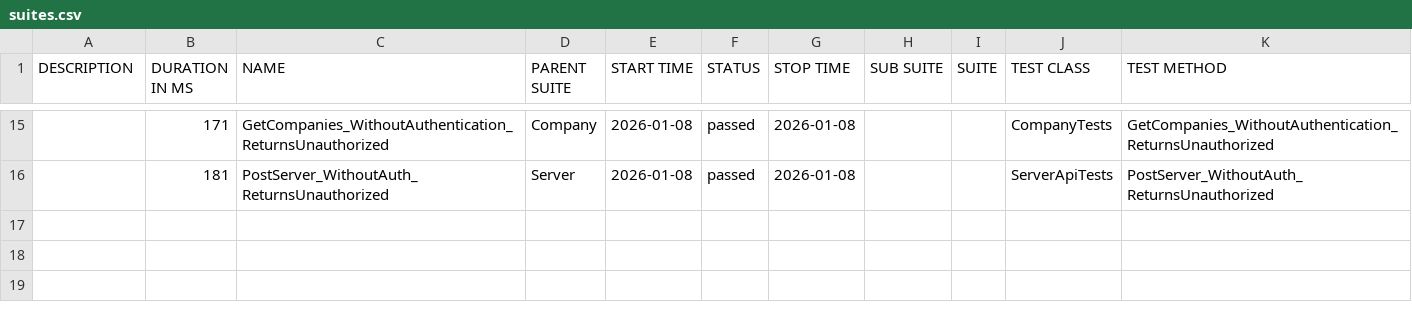
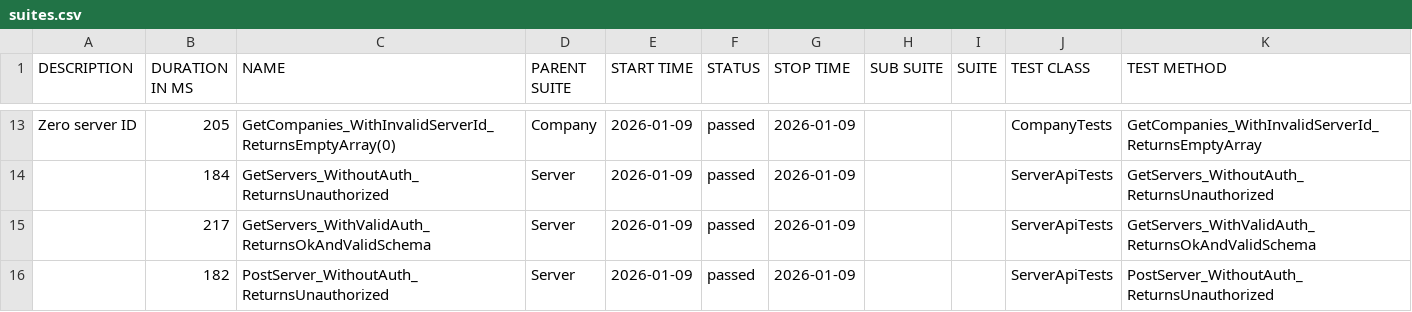
Before and after one commit to effiziente1/API_Testing, a CSV file: data/suites.csv, drawn as a sheet; only a part is shown, gaps mark what is left out; the diff covers the shown part only.

```diff
--- a/data/suites.csv
+++ b/data/suites.csv
@@ -17,2 +14,5 @@
-"","171","GetCompanies_WithoutAuthentication_ReturnsUnauthorized","Company","2026-01-08","passed","2026-01-08","","","CompanyTests","GetCompanies_WithoutAuthentication_ReturnsUnauthorized"
-"","181","PostServer_WithoutAuth_ReturnsUnauthorized","Server","2026-01-08","passed","2026-01-08","","","ServerApiTests","PostServer_WithoutAuth_ReturnsUnauthorized"
+"Zero server ID
+","205","GetCompanies_WithInvalidServerId_ReturnsEmptyArray(0)","Company","2026-01-09","passed","2026-01-09","","","CompanyTests","GetCompanies_WithInvalidServerId_ReturnsEmptyArray"
+"","184","GetServers_WithoutAuth_ReturnsUnauthorized","Server","2026-01-09","passed","2026-01-09","","","ServerApiTests","GetServers_WithoutAuth_ReturnsUnauthorized"
+"","217","GetServers_WithValidAuth_ReturnsOkAndValidSchema","Server","2026-01-09","passed","2026-01-09","","","ServerApiTests","GetServers_WithValidAuth_ReturnsOkAndValidSchema"
+"","182","PostServer_WithoutAuth_ReturnsUnauthorized","Server","2026-01-09","passed","2026-01-09","","","ServerApiTests","PostServer_WithoutAuth_ReturnsUnauthorized"
```
Also changed, not shown: 5 added rows, 7 removed rows and 23 edited cells elsewhere in this file, 31 other files.
